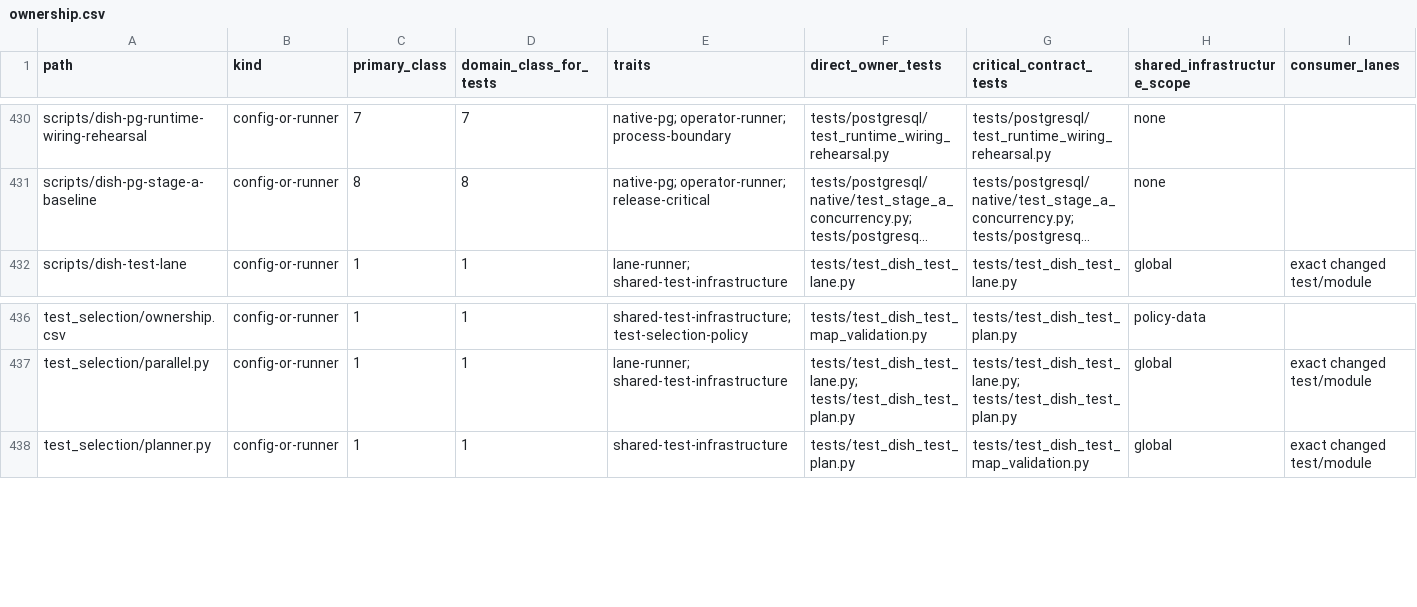
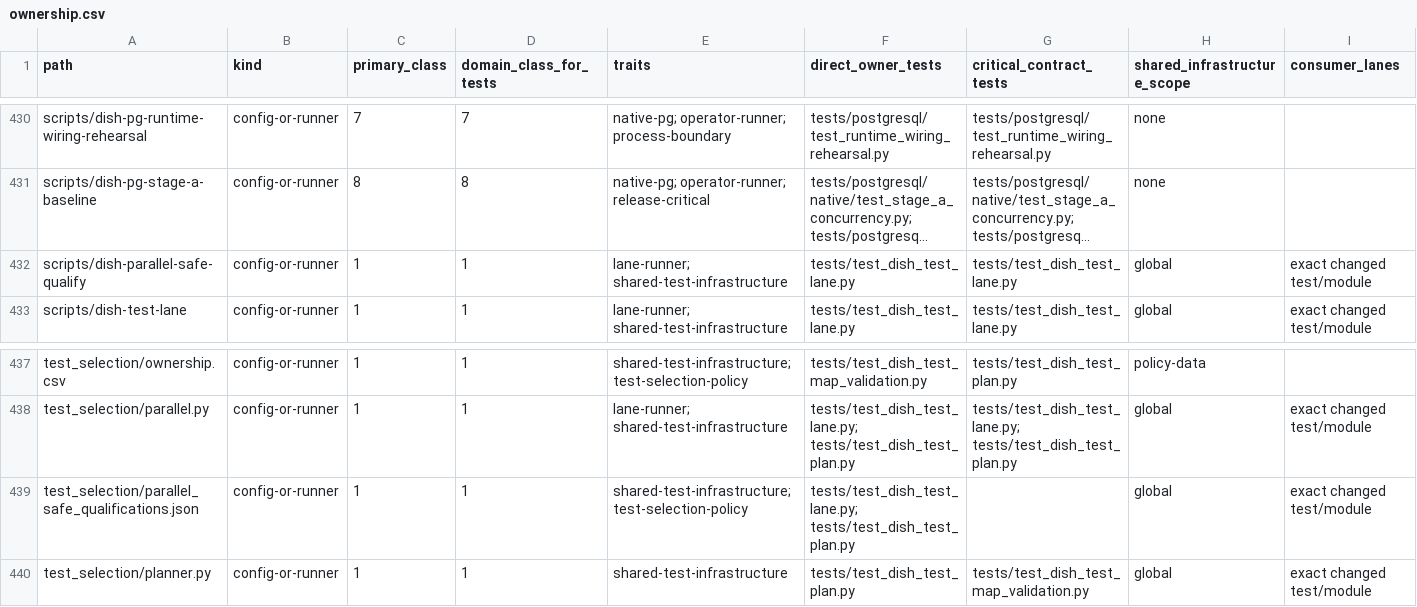
Before and after one commit to marcogallotta/ai-tools, a CSV file: dish/test_selection/ownership.csv, drawn as a sheet; only a part is shown, gaps mark what is left out; long unchanged cells end in …; rows hold the shown columns only; the diff names each change by its address in the sheet, - before the commit and + after, or states it on an @@ line.

```diff
--- a/dish/test_selection/ownership.csv
+++ b/dish/test_selection/ownership.csv
+row 432: scripts/dish-parallel-safe-qualify | config-or-runner | 1 | 1 | lane-runner; shared-test-infrastructure | tests/test_dish_test_lane.py | tests/test_dish_test_lane.py | global | exact changed test/module
+row 439: test_selection/parallel_safe_qualifications.json | config-or-runner | 1 | 1 | shared-test-infrastructure; test-selection-policy | tests/test_dish_test_lane.py; tests/test_dish_test_plan.py |  | global | exact changed test/module
```
Also changed, not shown: 8 other files.
